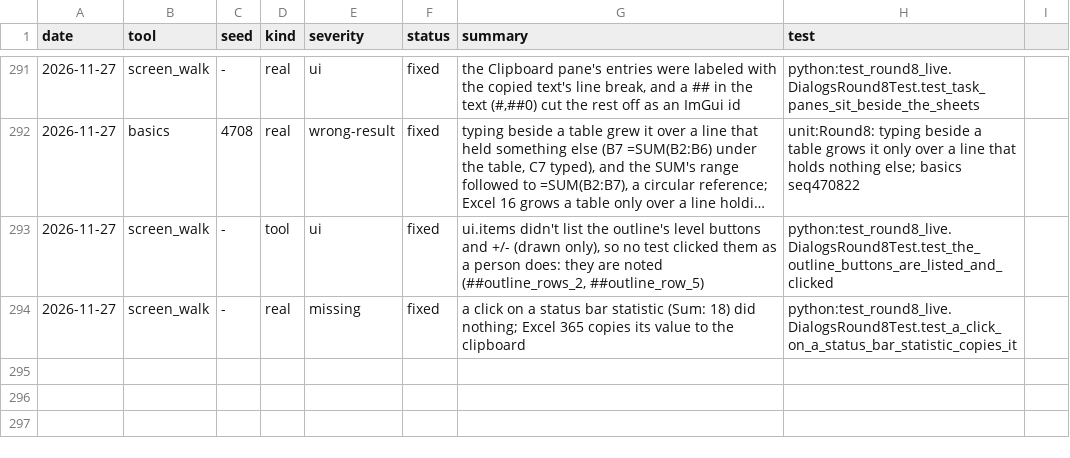
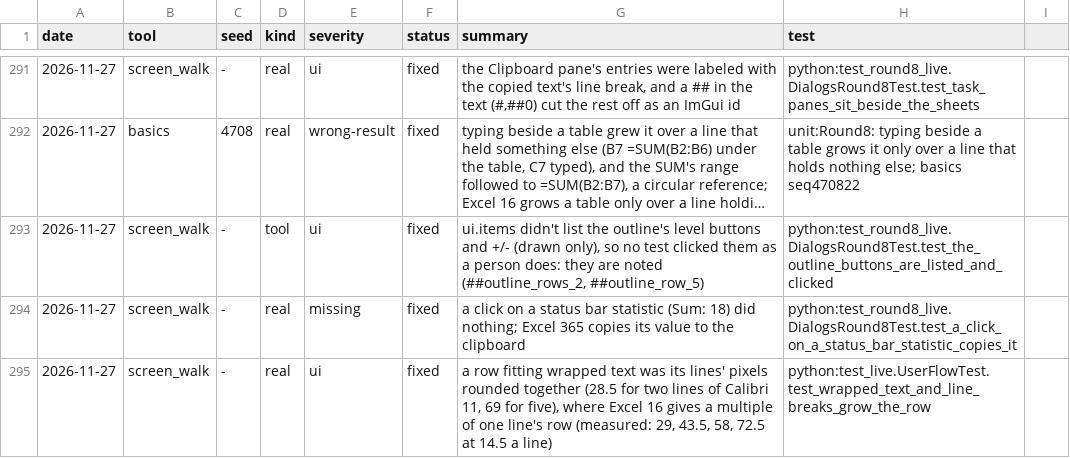
Before and after one commit to ycgrid/ycgrid, a CSV file: docs/random-findings.csv, drawn as a sheet; only a part is shown, gaps mark what is left out; long unchanged cells end in …; the diff names each change by its address in the sheet, - before the commit and + after, or states it on an @@ line.

Commit message:
A row fitting wrapped text is a whole one-line row for each line, as Excel's
Two lines of Calibri 11 made a row of 28.5 points and five lines 69: the lines' pixels were rounded together.
Excel 16 fits wrapped text at a multiple of one line's row (measured: 29, 43.5, 58, 72.5 where one line is
14.5); two lines are 30 points now, as a one-line row is 15.

```diff
--- a/docs/random-findings.csv
+++ b/docs/random-findings.csv
+row 295: 2026-11-27 | screen_walk | - | real | ui | fixed | a row fitting wrapped text was its lines' pixels rounded together (28.5 for two lines of Calibri 11, 69 for five), where Excel 16 gives a multiple of one line's row (measured: 29, 43.5, 58, 72.5 at 14.5 a line) | python:test_live.UserFlowTest.test_wrapped_text_and_line_breaks_grow_the_row
```
Also changed, not shown: 2 other files.
